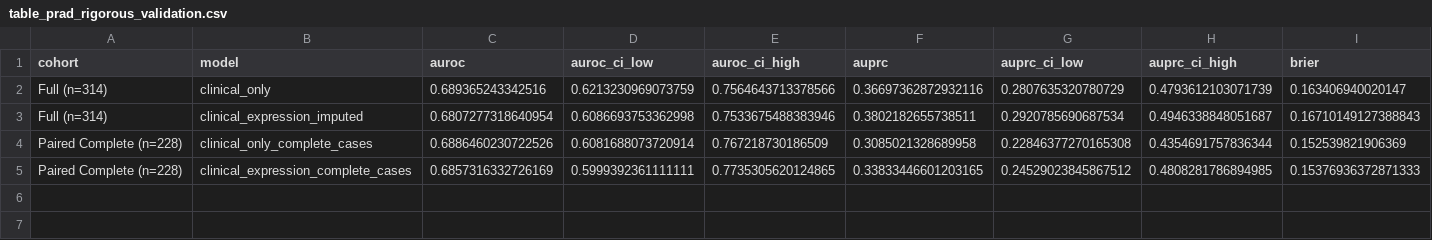
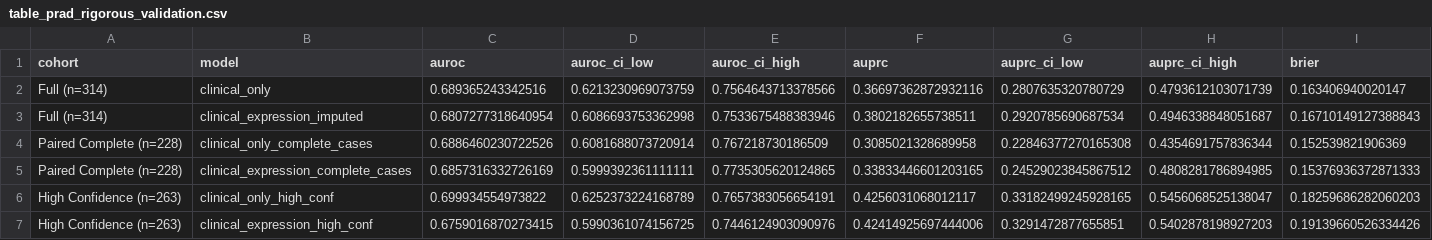
Before and after one commit to joshdrobert/tcga-prad, a CSV file: tables/table_prad_rigorous_validation.csv, drawn as a sheet; only a part is shown; rows hold the shown columns only; the diff names each change by its address in the sheet, - before the commit and + after, or states it on an @@ line.

```diff
--- a/tables/table_prad_rigorous_validation.csv
+++ b/tables/table_prad_rigorous_validation.csv
+row 6: High Confidence (n=263) | clinical_only_high_conf | 0.699934554973822 | 0.6252373224168789 | 0.7657383056654191 | 0.4256031068012117 | 0.33182499245928165 | 0.5456068525138047 | 0.18259686282060203
+row 7: High Confidence (n=263) | clinical_expression_high_conf | 0.6759016870273415 | 0.5990361074156725 | 0.7446124903090976 | 0.42414925697444006 | 0.3291472877655851 | 0.5402878198927203 | 0.19139660526334426
```
Also changed, not shown: tables/table_cbioportal_discordant_patients.csv, tables/table_prad_survival_analysis.csv, 31 other files.
